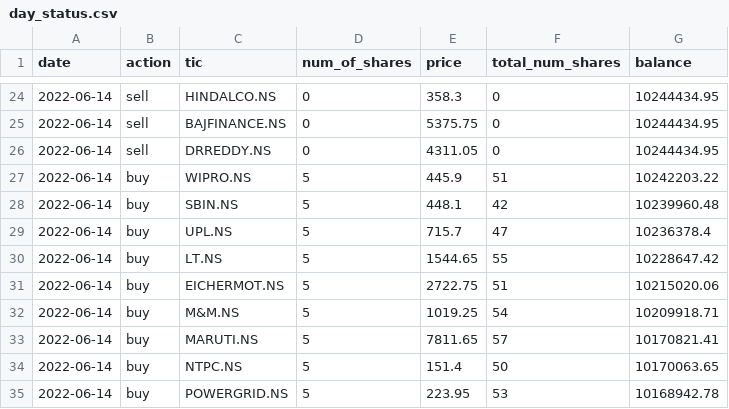
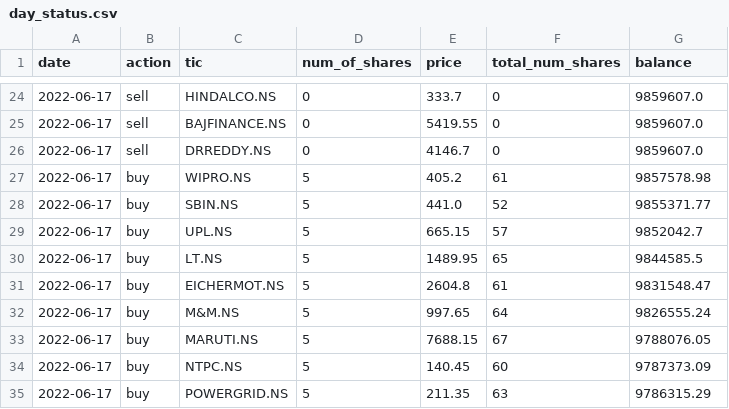
Before and after one commit to HarideepSriperumbooduru/stock-vestor-RL-version, a CSV file: day_status.csv, drawn as a sheet; only a part is shown, gaps mark what is left out; the diff covers the shown part only.

```diff
--- a/day_status.csv
+++ b/day_status.csv
@@ -24,12 +24,12 @@ date,action,tic,num_of_shares,price,total_num_shares,balance
-2022-06-14,sell,HINDALCO.NS,0,358.3,0,10244434.95
-2022-06-14,sell,BAJFINANCE.NS,0,5375.75,0,10244434.95
-2022-06-14,sell,DRREDDY.NS,0,4311.05,0,10244434.95
-2022-06-14,buy,WIPRO.NS,5,445.9,51,10242203.22
-2022-06-14,buy,SBIN.NS,5,448.1,42,10239960.48
-2022-06-14,buy,UPL.NS,5,715.7,47,10236378.4
-2022-06-14,buy,LT.NS,5,1544.65,55,10228647.42
-2022-06-14,buy,EICHERMOT.NS,5,2722.75,51,10215020.06
-2022-06-14,buy,M&M.NS,5,1019.25,54,10209918.71
-2022-06-14,buy,MARUTI.NS,5,7811.65,57,10170821.41
-2022-06-14,buy,NTPC.NS,5,151.4,50,10170063.65
-2022-06-14,buy,POWERGRID.NS,5,223.95,53,10168942.78
+2022-06-17,sell,HINDALCO.NS,0,333.7,0,9859607.0
+2022-06-17,sell,BAJFINANCE.NS,0,5419.55,0,9859607.0
+2022-06-17,sell,DRREDDY.NS,0,4146.7,0,9859607.0
+2022-06-17,buy,WIPRO.NS,5,405.2,61,9857578.98
+2022-06-17,buy,SBIN.NS,5,441.0,52,9855371.77
+2022-06-17,buy,UPL.NS,5,665.15,57,9852042.7
+2022-06-17,buy,LT.NS,5,1489.95,65,9844585.5
+2022-06-17,buy,EICHERMOT.NS,5,2604.8,61,9831548.47
+2022-06-17,buy,M&M.NS,5,997.65,64,9826555.24
+2022-06-17,buy,MARUTI.NS,5,7688.15,67,9788076.05
+2022-06-17,buy,NTPC.NS,5,140.45,60,9787373.09
+2022-06-17,buy,POWERGRID.NS,5,211.35,63,9786315.29
```
Also changed, not shown: 110 edited cells elsewhere in this file, action_history_live.csv, 1 other file.
